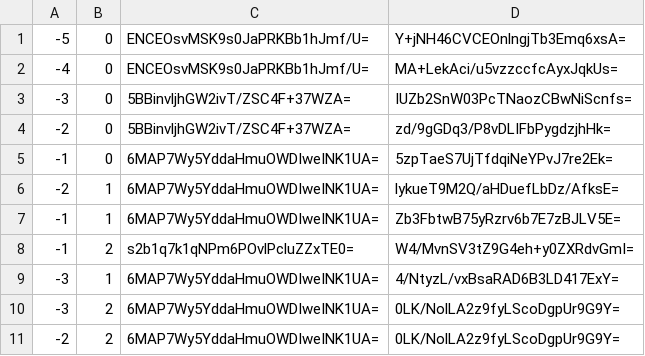
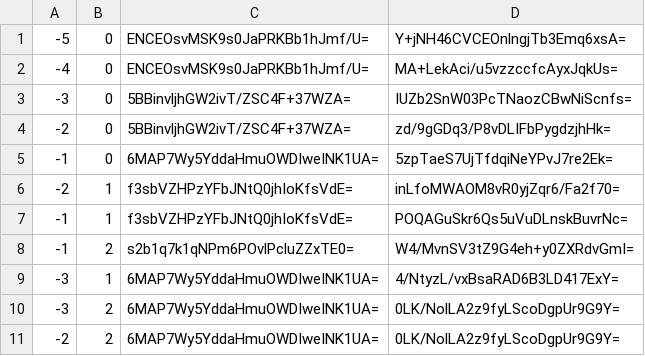
Before and after one commit to counterfitninja/chilled-overworld, a CSV file: tiles/zoom.-3/metadata/k.-1.0.csv, drawn as a sheet.

```diff
--- a/tiles/zoom.-3/metadata/k.-1.0.csv
+++ b/tiles/zoom.-3/metadata/k.-1.0.csv
@@ -5,4 +5,4 @@
 -1,0,6MAP7Wy5YddaHmuOWDIweINK1UA=,5zpTaeS7UjTfdqiNeYPvJ7re2Ek=
--2,1,6MAP7Wy5YddaHmuOWDIweINK1UA=,lykueT9M2Q/aHDuefLbDz/AfksE=
--1,1,6MAP7Wy5YddaHmuOWDIweINK1UA=,Zb3FbtwB75yRzrv6b7E7zBJLV5E=
+-2,1,f3sbVZHPzYFbJNtQ0jhIoKfsVdE=,inLfoMWAOM8vR0yjZqr6/Fa2f70=
+-1,1,f3sbVZHPzYFbJNtQ0jhIoKfsVdE=,POQAGuSkr6Qs5uVuDLnskBuvrNc=
 -1,2,s2b1q7k1qNPm6POvlPcluZZxTE0=,W4/MvnSV3tZ9G4eh+y0ZXRdvGmI=
```
Also changed, not shown: tiles/zoom.-1/metadata/k.-1.0.csv, tiles/zoom.-2/metadata/k.-1.0.csv, 14 other files.
